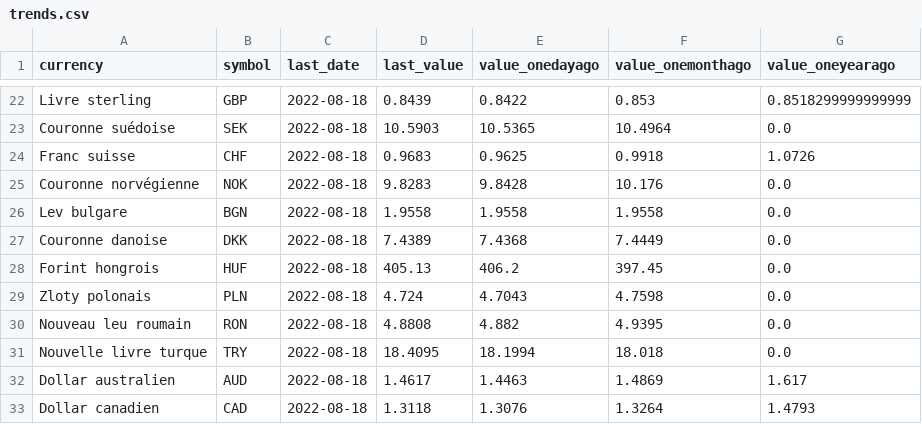
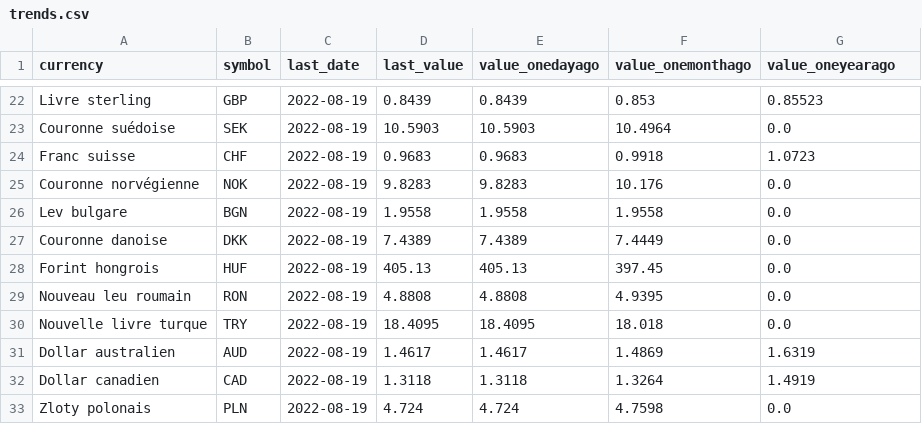
Before and after one commit to AntoineDumestre/Exchange-rates, a CSV file: trends.csv, drawn as a sheet; only a part is shown, gaps mark what is left out; removed rows and columns are numbered as before the commit, all else as after; the diff covers the shown part only; the diff names each change by its address in the sheet, - before the commit and + after, or states it on an @@ line.

Commit message:
daily_data_update_commit

```diff
--- a/trends.csv
+++ b/trends.csv
-C22:C28 (last_date): 2022-08-18
+C22:C28 (last_date): 2022-08-19
-E22 (value_onedayago): 0.8422
+E22 (value_onedayago): 0.8439
-G22 (value_oneyearago): 0.8518299999999999
+G22 (value_oneyearago): 0.85523
-E23 (value_onedayago): 10.5365
+E23 (value_onedayago): 10.5903
-E24 (value_onedayago): 0.9625
+E24 (value_onedayago): 0.9683
-G24 (value_oneyearago): 1.0726
+G24 (value_oneyearago): 1.0723
-E25 (value_onedayago): 9.8428
+E25 (value_onedayago): 9.8283
-E27 (value_onedayago): 7.4368
+E27 (value_onedayago): 7.4389
-E28 (value_onedayago): 406.2
+E28 (value_onedayago): 405.13
-row 29: Zloty polonais | PLN | 2022-08-18 | 4.724 | 4.7043 | 4.7598 | 0.0
-C29:C32 (last_date): 2022-08-18
+C29:C32 (last_date): 2022-08-19
-E29 (value_onedayago): 4.882
+E29 (value_onedayago): 4.8808
-E30 (value_onedayago): 18.1994
+E30 (value_onedayago): 18.4095
-E31 (value_onedayago): 1.4463
+E31 (value_onedayago): 1.4617
-G31 (value_oneyearago): 1.617
+G31 (value_oneyearago): 1.6319
-E32 (value_onedayago): 1.3076
+E32 (value_onedayago): 1.3118
-G32 (value_oneyearago): 1.4793
+G32 (value_oneyearago): 1.4919
+row 33: Zloty polonais | PLN | 2022-08-19 | 4.724 | 4.724 | 4.7598 | 0.0
```
Also changed, not shown: 2 added rows, 2 removed rows and 42 edited cells elsewhere in this file, 1 other file.
